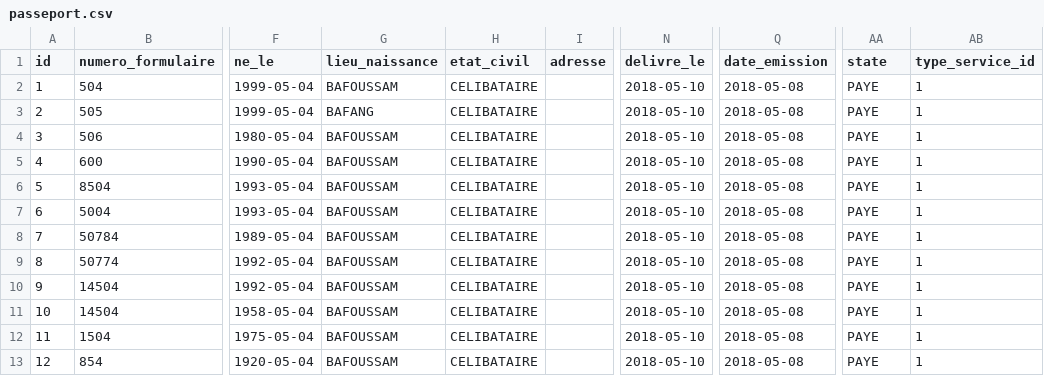
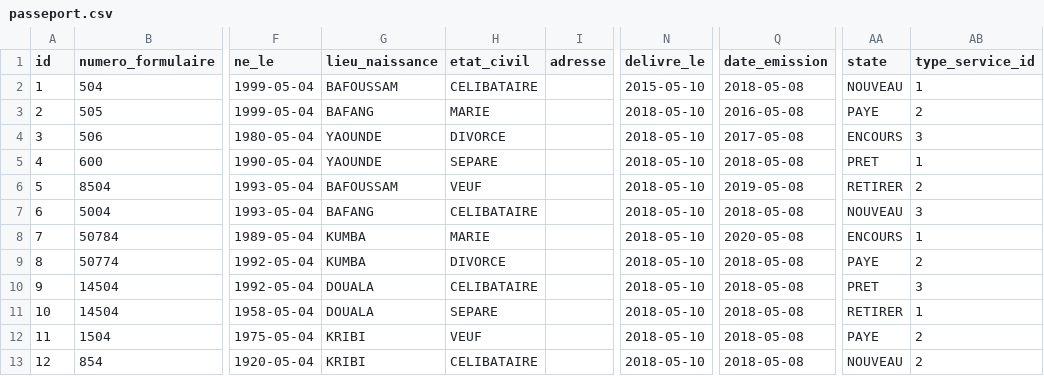
Before and after one commit to brice-dymas/ambassade, a CSV file: src/main/resources/config/liquibase/passeport.csv, drawn as a sheet; only a part is shown, gaps mark what is left out; the diff names each change by its address in the sheet, - before the commit and + after, or states it on an @@ line.

Commit message:
Impression liste des paiement et recherche passeports

```diff
--- a/src/main/resources/config/liquibase/passeport.csv
+++ b/src/main/resources/config/liquibase/passeport.csv
-N2 (delivre_le): 2018-05-10
+N2 (delivre_le): 2015-05-10
-AA2 (state): PAYE
+AA2 (state): NOUVEAU
-H3 (etat_civil): CELIBATAIRE
+H3 (etat_civil): MARIE
-Q3 (date_emission): 2018-05-08
+Q3 (date_emission): 2016-05-08
-AB3 (type_service_id): 1
+AB3 (type_service_id): 2
-G4:G5 (lieu_naissance): BAFOUSSAM
+G4:G5 (lieu_naissance): YAOUNDE
-H4 (etat_civil): CELIBATAIRE
+H4 (etat_civil): DIVORCE
-Q4 (date_emission): 2018-05-08
+Q4 (date_emission): 2017-05-08
-AA4 (state): PAYE
+AA4 (state): ENCOURS
-AB4 (type_service_id): 1
+AB4 (type_service_id): 3
-H5 (etat_civil): CELIBATAIRE
+H5 (etat_civil): SEPARE
-AA5 (state): PAYE
+AA5 (state): PRET
-H6 (etat_civil): CELIBATAIRE
+H6 (etat_civil): VEUF
-Q6 (date_emission): 2018-05-08
+Q6 (date_emission): 2019-05-08
-AA6 (state): PAYE
+AA6 (state): RETIRER
-AB6 (type_service_id): 1
+AB6 (type_service_id): 2
-G7 (lieu_naissance): BAFOUSSAM
+G7 (lieu_naissance): BAFANG
-AA7 (state): PAYE
+AA7 (state): NOUVEAU
-AB7 (type_service_id): 1
+AB7 (type_service_id): 3
-G8:G9 (lieu_naissance): BAFOUSSAM
+G8:G9 (lieu_naissance): KUMBA
-H8 (etat_civil): CELIBATAIRE
+H8 (etat_civil): MARIE
-Q8 (date_emission): 2018-05-08
+Q8 (date_emission): 2020-05-08
-AA8 (state): PAYE
+AA8 (state): ENCOURS
-H9 (etat_civil): CELIBATAIRE
+H9 (etat_civil): DIVORCE
-AB9 (type_service_id): 1
+AB9 (type_service_id): 2
-G10:G11 (lieu_naissance): BAFOUSSAM
+G10:G11 (lieu_naissance): DOUALA
-AA10 (state): PAYE
+AA10 (state): PRET
-AB10 (type_service_id): 1
+AB10 (type_service_id): 3
-H11 (etat_civil): CELIBATAIRE
+H11 (etat_civil): SEPARE
-AA11 (state): PAYE
+AA11 (state): RETIRER
-G12:G13 (lieu_naissance): BAFOUSSAM
+G12:G13 (lieu_naissance): KRIBI
-H12 (etat_civil): CELIBATAIRE
+H12 (etat_civil): VEUF
-AB12:AB13 (type_service_id): 1
+AB12:AB13 (type_service_id): 2
-AA13 (state): PAYE
+AA13 (state): NOUVEAU
```
Also changed, not shown: 27 other files.
